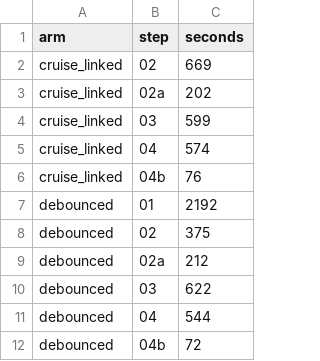
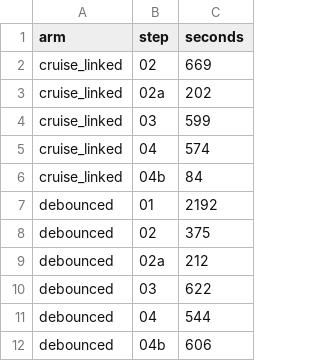
Before and after one commit to euctrl-pru/opdi-portal, a CSV file: papers/track-construction-v5/data/pipeline_day/link_step_timings.csv, drawn as a sheet.

```diff
--- a/papers/track-construction-v5/data/pipeline_day/link_step_timings.csv
+++ b/papers/track-construction-v5/data/pipeline_day/link_step_timings.csv
@@ -5,3 +5,3 @@ cruise_linked,03,599
 cruise_linked,04,574
-cruise_linked,04b,76
+cruise_linked,04b,84
 debounced,01,2192
@@ -11,2 +11,2 @@ debounced,03,622
 debounced,04,544
-debounced,04b,72
+debounced,04b,606
```
Also changed, not shown: papers/track-construction-v5/data/pipeline_day/link_consistency.csv, 6 other files.
